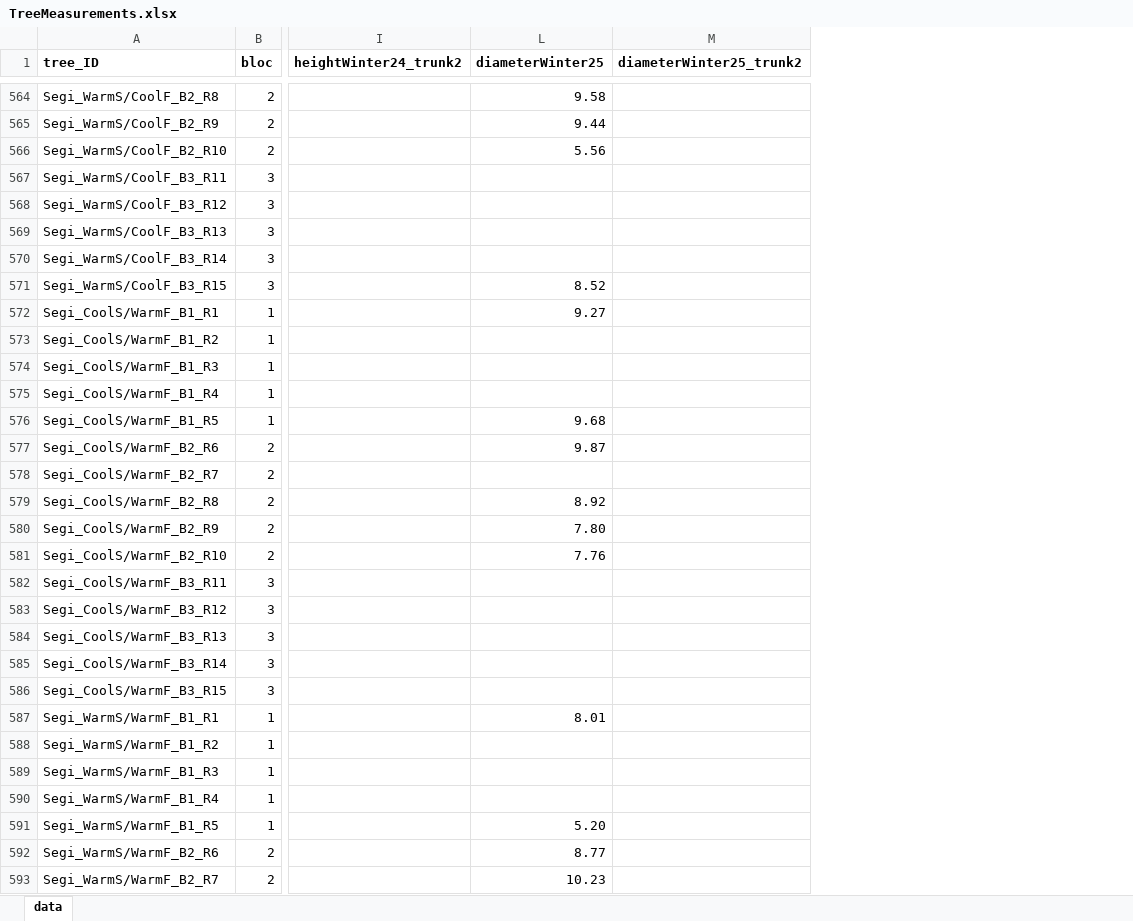
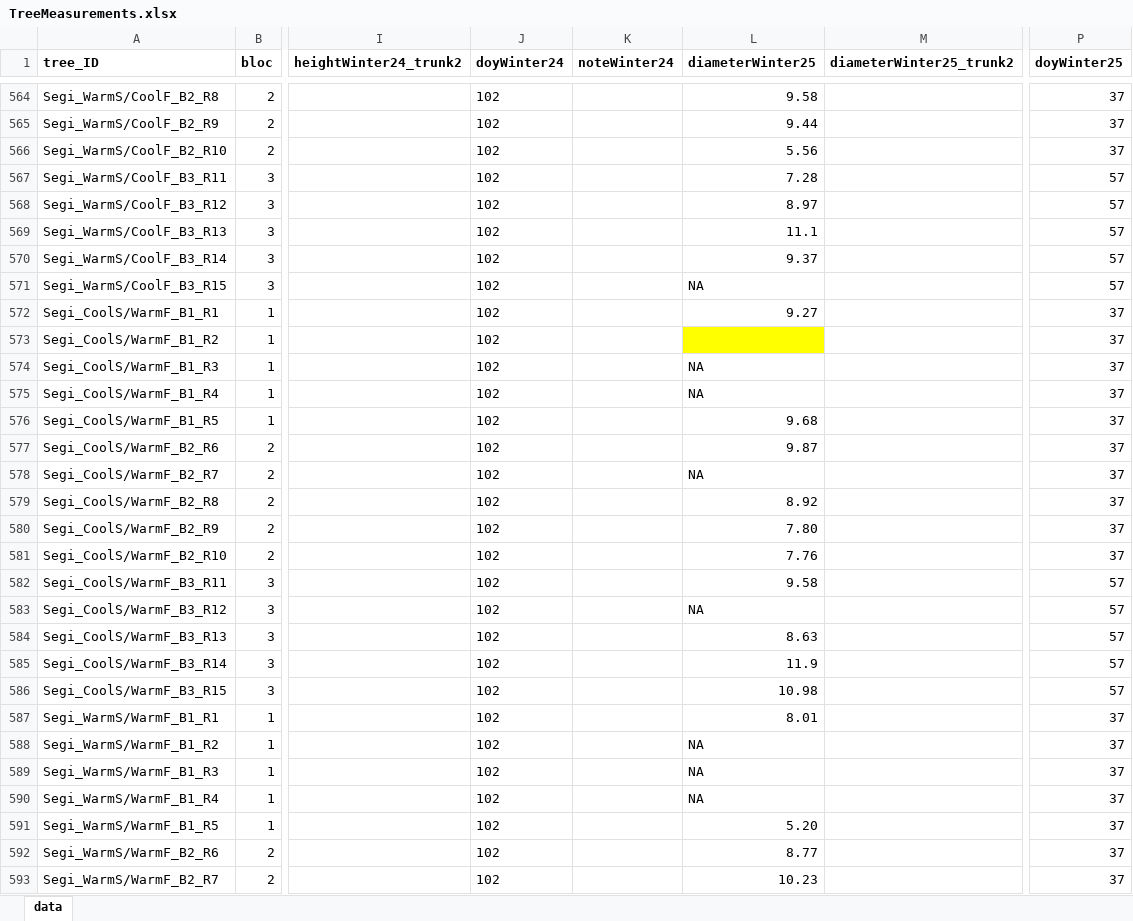
Before and after one commit to christophe-rd/fuelinex, an Excel workbook: data/treeMeasurements/TreeMeasurements.xlsx, sheet data, drawn as a sheet; only a part is shown, gaps mark what is left out; values as stored, in another font and other column widths than the file's, no borders; table styles not drawn; the diff covers the shown part only; the diff names each change by its address in the sheet, - before the commit and + after, or states it on an @@ line.

Commit message:
retranscribed measurements and monitored phenology with Charlotte!

```diff
--- a/data/treeMeasurements/TreeMeasurements.xlsx (sheet data)
+++ b/data/treeMeasurements/TreeMeasurements.xlsx (sheet data)
@@ column J (doyWinter24) unhidden, rows 564-593: all 102 @@
@@ column K (noteWinter24) unhidden, empty @@
@@ column P (doyWinter25) unhidden, rows 564-593: 37 | 37 | 37 | 57 | 57 | 57 | 57 | 57 | 37 | 37 | 37 | 37 | 37 | 37 | 37 | 37 | 37 | 37 | 57 | 57 | 57 | 57 | 57 | 37 | 37 | 37 | 37 | 37 | 37 | 37 @@
-L567 (diameterWinter25): (empty)
+L567 (diameterWinter25): 7.28
-L568 (diameterWinter25): (empty)
+L568 (diameterWinter25): 8.97
-L569 (diameterWinter25): (empty)
+L569 (diameterWinter25): 11.1
-L570 (diameterWinter25): (empty)
+L570 (diameterWinter25): 9.37
-L571 (diameterWinter25): 8.52
+L571 (diameterWinter25): NA
-L573 fill: none
+L573 fill: #FFFF00
-L574:L575 (diameterWinter25): (empty)
+L574:L575 (diameterWinter25): NA
-L578 (diameterWinter25): (empty)
+L578 (diameterWinter25): NA
-L582 (diameterWinter25): (empty)
+L582 (diameterWinter25): 9.58
-L583 (diameterWinter25): (empty)
+L583 (diameterWinter25): NA
-L584 (diameterWinter25): (empty)
+L584 (diameterWinter25): 8.63
-L585 (diameterWinter25): (empty)
+L585 (diameterWinter25): 11.9
-L586 (diameterWinter25): (empty)
+L586 (diameterWinter25): 10.98
-L588:L590 (diameterWinter25): (empty)
+L588:L590 (diameterWinter25): NA
```
Also changed, not shown: 251 edited cells and cell formats elsewhere in this sheet, data/monitoringPhenology/2025BudburstToBudset.xlsx, 2 other files.
